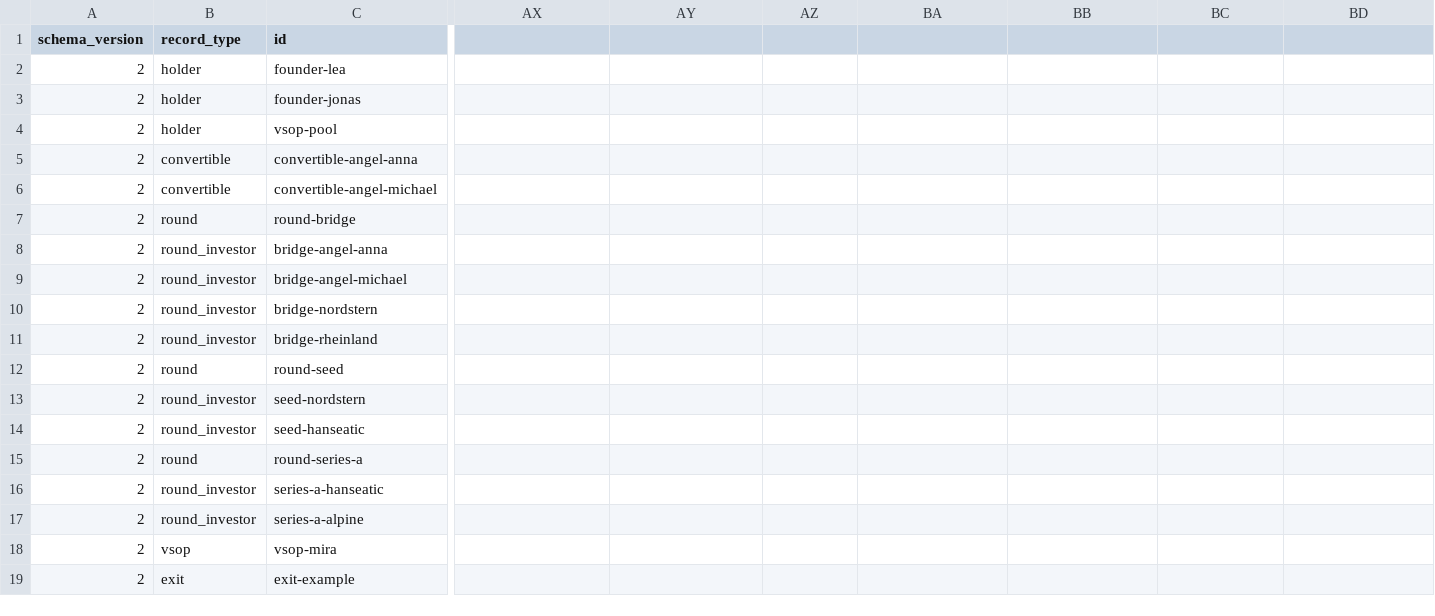
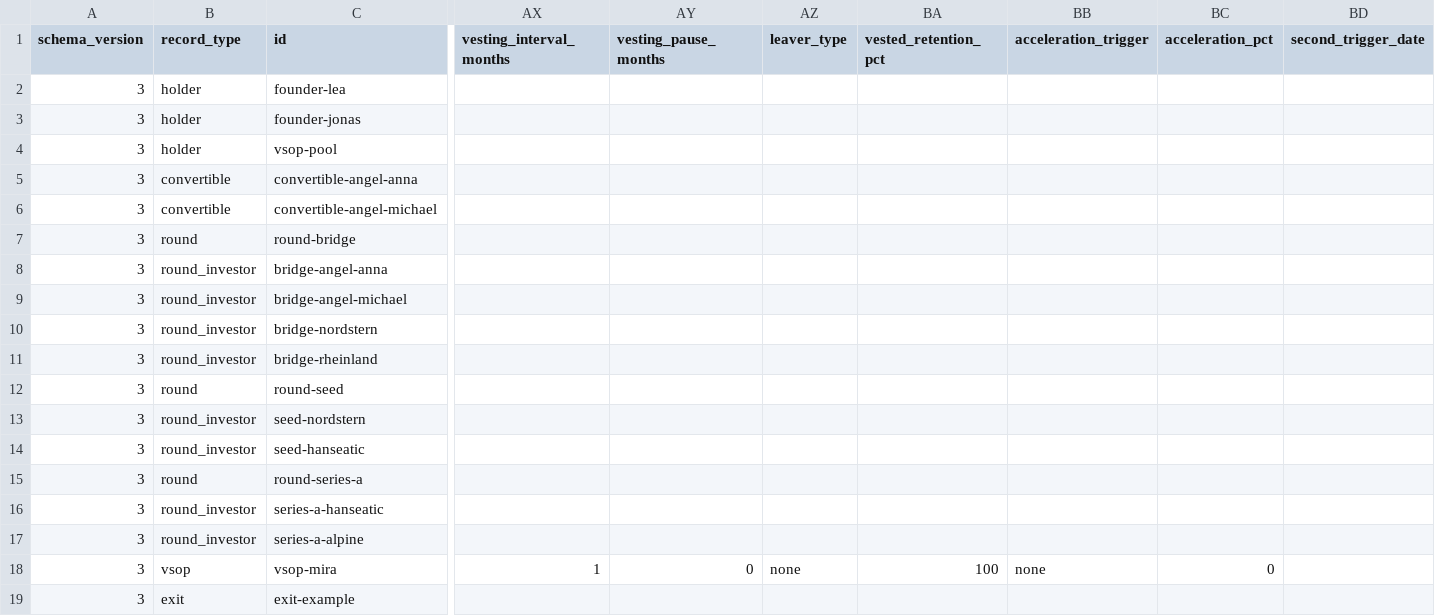
Before and after one commit to fleischer-EASE/EASECapTableManager, a CSV file: examples/ease-cap-table-example.csv, drawn as a sheet; only a part is shown, gaps mark what is left out; the diff names each change by its address in the sheet, - before the commit and + after, or states it on an @@ line.

```diff
--- a/examples/ease-cap-table-example.csv
+++ b/examples/ease-cap-table-example.csv
-AX1: (empty)
+AX1: vesting_interval_months
-AY1: (empty)
+AY1: vesting_pause_months
-AZ1: (empty)
+AZ1: leaver_type
-BA1: (empty)
+BA1: vested_retention_pct
-BB1: (empty)
+BB1: acceleration_trigger
-BC1: (empty)
+BC1: acceleration_pct
-BD1: (empty)
+BD1: second_trigger_date
-A2:A19 (schema_version): 2
+A2:A19 (schema_version): 3
-AX18 (vesting_interval_months): (empty)
+AX18 (vesting_interval_months): 1
-AY18 (vesting_pause_months): (empty)
+AY18 (vesting_pause_months): 0
-AZ18 (leaver_type): (empty)
+AZ18 (leaver_type): none
-BA18 (vested_retention_pct): (empty)
+BA18 (vested_retention_pct): 100
-BB18 (acceleration_trigger): (empty)
+BB18 (acceleration_trigger): none
-BC18 (acceleration_pct): (empty)
+BC18 (acceleration_pct): 0
```
Also changed, not shown: 3 other files.
